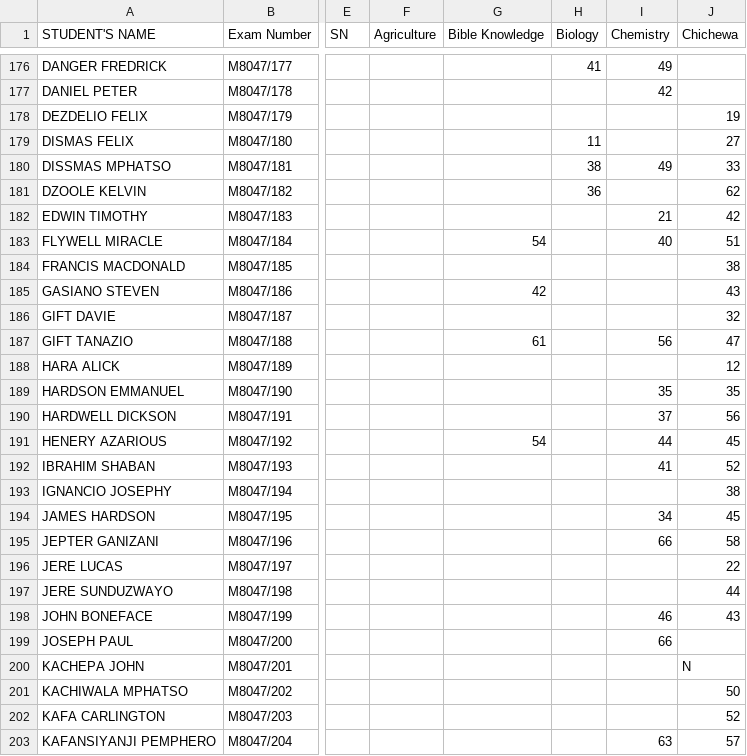
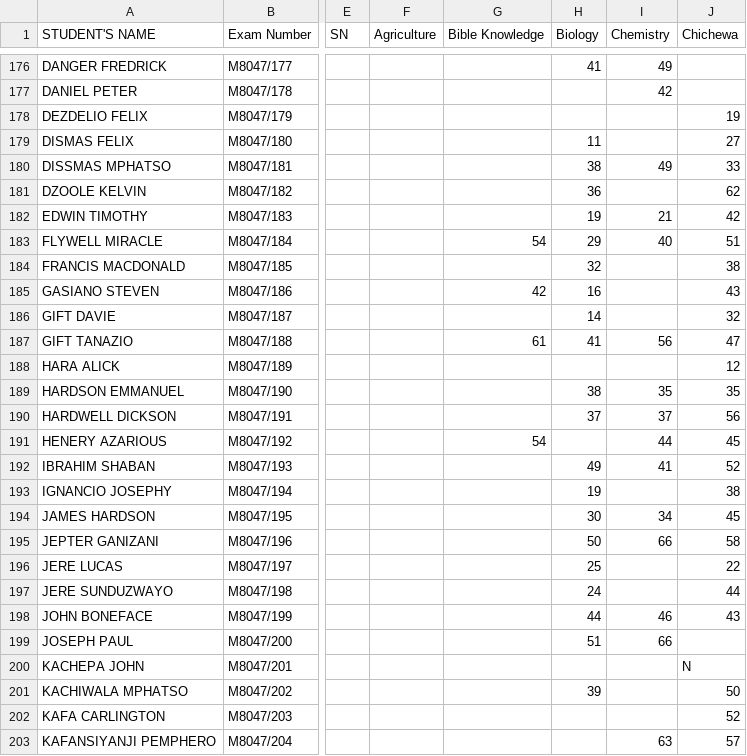
Before and after one commit to magawass/m1, a CSV file: form4.csv, drawn as a sheet; only a part is shown, gaps mark what is left out; the diff names each change by its address in the sheet, - before the commit and + after, or states it on an @@ line.

Commit message:
Update: form4 - Biology (08/05/2026, 11:07:34)

```diff
--- a/form4.csv
+++ b/form4.csv
-H182 (Biology): (empty)
+H182 (Biology): 19
-H183 (Biology): (empty)
+H183 (Biology): 29
-H184 (Biology): (empty)
+H184 (Biology): 32
-H185 (Biology): (empty)
+H185 (Biology): 16
-H186 (Biology): (empty)
+H186 (Biology): 14
-H187 (Biology): (empty)
+H187 (Biology): 41
-H189 (Biology): (empty)
+H189 (Biology): 38
-H190 (Biology): (empty)
+H190 (Biology): 37
-H192 (Biology): (empty)
+H192 (Biology): 49
-H193 (Biology): (empty)
+H193 (Biology): 19
-H194 (Biology): (empty)
+H194 (Biology): 30
-H195 (Biology): (empty)
+H195 (Biology): 50
-H196 (Biology): (empty)
+H196 (Biology): 25
-H197 (Biology): (empty)
+H197 (Biology): 24
-H198 (Biology): (empty)
+H198 (Biology): 44
-H199 (Biology): (empty)
+H199 (Biology): 51
-H201 (Biology): (empty)
+H201 (Biology): 39
```
